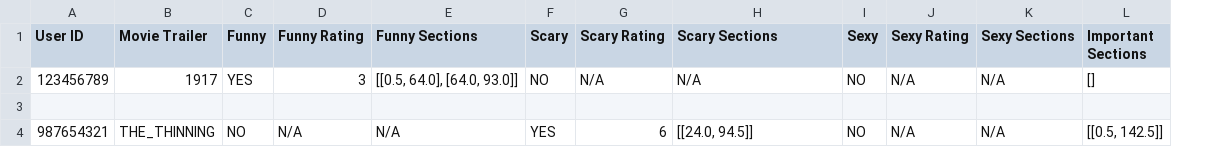
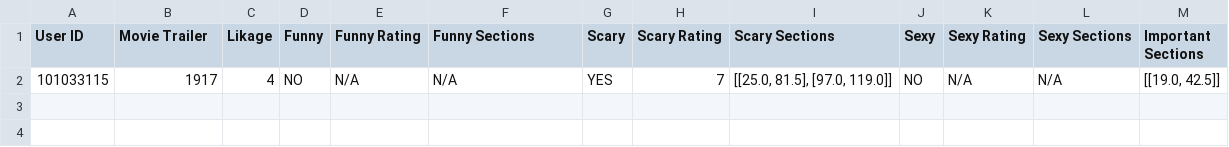
Before and after one commit to dustindoucette/Movie-Trailer-Rating-Program, a CSV file: Output-Logs/Results.csv, drawn as a sheet; removed rows and columns are numbered as before the commit, all else as after; the diff names each change by its address in the sheet, - before the commit and + after, or states it on an @@ line.

Commit message:
Updated Program.py and README.md
Added a new window to ask user's how much they liked the trailer. Also updated the README.md to reflect the changes in the code

```diff
--- a/Output-Logs/Results.csv
+++ b/Output-Logs/Results.csv
+column C (Likage), row 2: 4
-row 2: 123456789 | 1917 | YES | 3 | [[0.5, 64.0], [64.0, 93.0]] | NO | N/A | N/A | NO | N/A | N/A | []
-row 3: (empty)
-A2 (User ID): 987654321
+A2 (User ID): 101033115
-B2 (Movie Trailer): THE_THINNING
+B2 (Movie Trailer): 1917
-H2 (Scary Rating): 6
+H2 (Scary Rating): 7
-I2 (Scary Sections): [[24.0, 94.5]]
+I2 (Scary Sections): [[25.0, 81.5], [97.0, 119.0]]
-M2 (Important Sections): [[0.5, 142.5]]
+M2 (Important Sections): [[19.0, 42.5]]
```
Also changed, not shown: 3 other files.
